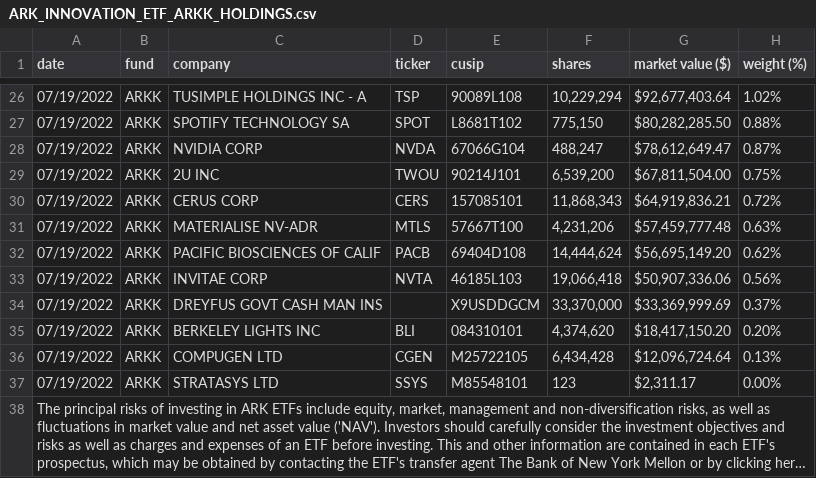
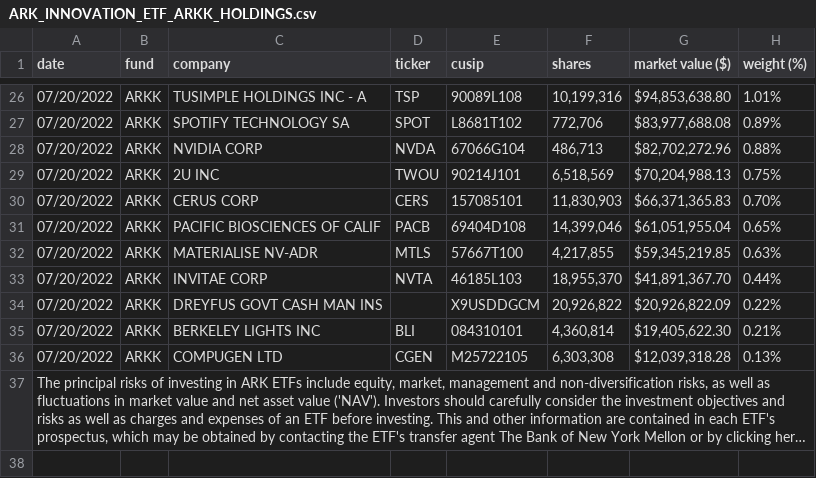
Before and after one commit to tsekityam/ark-funds-flat-data, a CSV file: raw/ARK_INNOVATION_ETF_ARKK_HOLDINGS.csv, drawn as a sheet; only a part is shown, gaps mark what is left out; long unchanged cells end in …; removed rows and columns are numbered as before the commit, all else as after; the diff covers the shown part only; the diff names each change by its address in the sheet, - before the commit and + after, or states it on an @@ line.

Commit message:
Flat: latest data (2022-07-21T00:23:34.194Z) {   "date": "2022-07-21T00:23:34.194Z",   "files": [     {       "name": "ARK_INNOVATION_ETF_ARKK_HOLDINGS.csv",       "deltaBytes": -68,       "source": "https://ark-funds.com/wp-content/uploads/funds-etf-csv/ARK_INNOVATION_ETF_ARKK_HOLDINGS.csv"     },     {       "name": "raw/ARK_INNOVATION_ETF_ARKK_HOLDINGS.csv",       "deltaBytes": -70,       "source": "https://ark-funds.com/wp-content/uploads/funds-etf-csv/ARK_INNOVATION_ETF_ARKK_HOLDINGS.csv"     },     {       "name": "ARK_TRANSPARENCY_ETF_CTRU_HOLDINGS.csv",       "deltaBytes": 1,       "source": "https://ark-funds.com/wp-content/uploads/funds-etf-csv/ARK_TRANSPARENCY_ETF_CTRU_HOLDINGS.csv"     },     {       "name": "raw/ARK_TRANSPARENCY_ETF_CTRU_HOLDINGS.csv",       "deltaBytes": 1,       "source": "https://ark-funds.com/wp-content/uploads/funds-etf-csv/ARK_TRANSPARENCY_ETF_CTRU_HOLDINGS.csv"     }   ] }

```diff
--- a/raw/ARK_INNOVATION_ETF_ARKK_HOLDINGS.csv
+++ b/raw/ARK_INNOVATION_ETF_ARKK_HOLDINGS.csv
-A26:A30 (date): 07/19/2022
+A26:A30 (date): 07/20/2022
-F26 (shares): 10,229,294
+F26 (shares): 10,199,316
-G26 (market value ($)): $92,677,403.64
+G26 (market value ($)): $94,853,638.80
-H26 (weight (%)): 1.02%
+H26 (weight (%)): 1.01%
-F27 (shares): 775,150
+F27 (shares): 772,706
-G27 (market value ($)): $80,282,285.50
+G27 (market value ($)): $83,977,688.08
-H27 (weight (%)): 0.88%
+H27 (weight (%)): 0.89%
-F28 (shares): 488,247
+F28 (shares): 486,713
-G28 (market value ($)): $78,612,649.47
+G28 (market value ($)): $82,702,272.96
-H28 (weight (%)): 0.87%
+H28 (weight (%)): 0.88%
-F29 (shares): 6,539,200
+F29 (shares): 6,518,569
-G29 (market value ($)): $67,811,504.00
+G29 (market value ($)): $70,204,988.13
-F30 (shares): 11,868,343
+F30 (shares): 11,830,903
-G30 (market value ($)): $64,919,836.21
+G30 (market value ($)): $66,371,365.83
-H30 (weight (%)): 0.72%
+H30 (weight (%)): 0.70%
+row 31: 07/20/2022 | ARKK | PACIFIC BIOSCIENCES OF CALIF | PACB | 69404D108 | 14,399,046 | $61,051,955.04 | 0.65%
-A32 (date): 07/19/2022
+A32 (date): 07/20/2022
-F32 (shares): 4,231,206
+F32 (shares): 4,217,855
-G32 (market value ($)): $57,459,777.48
+G32 (market value ($)): $59,345,219.85
-row 32: 07/19/2022 | ARKK | PACIFIC BIOSCIENCES OF CALIF | PACB | 69404D108 | 14,444,624 | $56,695,149.20 | 0.62%
-A33:A36 (date): 07/19/2022
+A33:A36 (date): 07/20/2022
-F33 (shares): 19,066,418
+F33 (shares): 18,955,370
-G33 (market value ($)): $50,907,336.06
+G33 (market value ($)): $41,891,367.70
-H33 (weight (%)): 0.56%
+H33 (weight (%)): 0.44%
-F34 (shares): 33,370,000
+F34 (shares): 20,926,822
-G34 (market value ($)): $33,369,999.69
+G34 (market value ($)): $20,926,822.09
-H34 (weight (%)): 0.37%
+H34 (weight (%)): 0.22%
-F35 (shares): 4,374,620
+F35 (shares): 4,360,814
-G35 (market value ($)): $18,417,150.20
+G35 (market value ($)): $19,405,622.30
-H35 (weight (%)): 0.20%
+H35 (weight (%)): 0.21%
-F36 (shares): 6,434,428
+F36 (shares): 6,303,308
-G36 (market value ($)): $12,096,724.64
+G36 (market value ($)): $12,039,318.28
-row 37: 07/19/2022 | ARKK | STRATASYS LTD | SSYS | M85548101 | 123 | $2,311.17 | 0.00%
```
Also changed, not shown: 3 added rows, 3 removed rows and 82 edited cells elsewhere in this file, ARK_INNOVATION_ETF_ARKK_HOLDINGS.csv, ARK_TRANSPARENCY_ETF_CTRU_HOLDINGS.csv, 1 other file.
